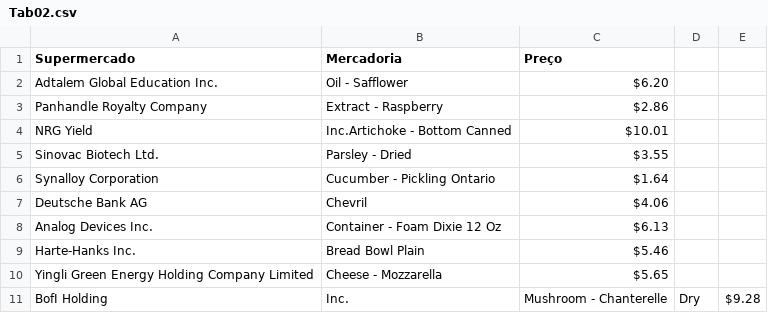
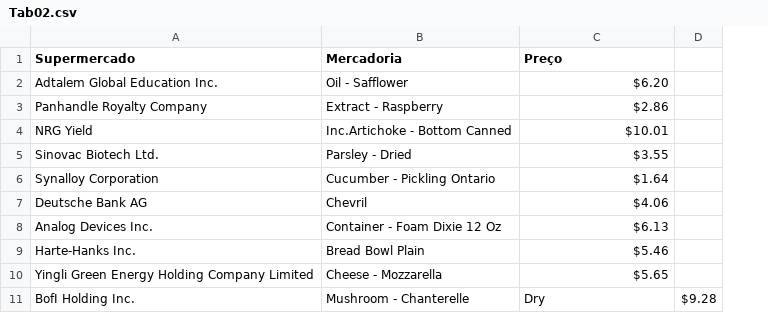
Before and after one commit to emanuelplatypus/Manoel, a CSV file: Tab02.csv, drawn as a sheet; removed rows and columns are numbered as before the commit, all else as after; the diff names each change by its address in the sheet, - before the commit and + after, or states it on an @@ line.

Commit message:
Update Tab02.csv

```diff
--- a/Tab02.csv
+++ b/Tab02.csv
-column D, empty
-row 11: BofI Holding | Inc. | Mushroom - Chanterelle | Dry | $9.28
+row 11: BofI Holding Inc. | Mushroom - Chanterelle | Dry | $9.28
```
